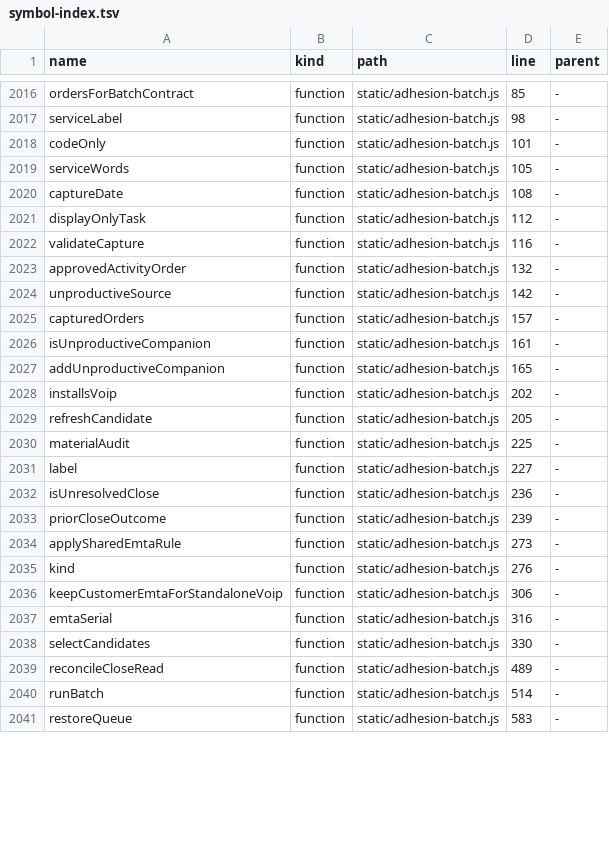
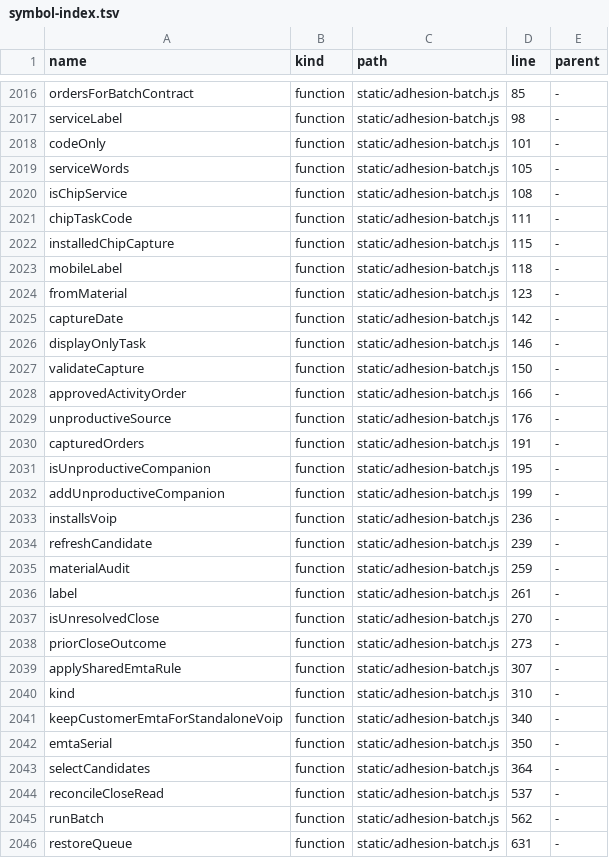
Before and after one commit to clarotechnet/dominium, a TSV file: .dominium/symbol-index.tsv, drawn as a sheet; only a part is shown, gaps mark what is left out; the diff covers the shown part only.

Commit message:
fix(adesao): reconhecer ICCID telefonico na OS de chip (#90)
Prepara 706 com ICCID unico instalado e vinculo validado com a OS de chip; mantem demais materiais na ordem responsavel.

```diff
--- a/.dominium/symbol-index.tsv
+++ b/.dominium/symbol-index.tsv
@@ -2019,23 +2019,28 @@ codeOnly	function	static/adhesion-batch.js	101	-
 serviceWords	function	static/adhesion-batch.js	105	-
-captureDate	function	static/adhesion-batch.js	108	-
-displayOnlyTask	function	static/adhesion-batch.js	112	-
-validateCapture	function	static/adhesion-batch.js	116	-
-approvedActivityOrder	function	static/adhesion-batch.js	132	-
-unproductiveSource	function	static/adhesion-batch.js	142	-
-capturedOrders	function	static/adhesion-batch.js	157	-
-isUnproductiveCompanion	function	static/adhesion-batch.js	161	-
-addUnproductiveCompanion	function	static/adhesion-batch.js	165	-
-installsVoip	function	static/adhesion-batch.js	202	-
-refreshCandidate	function	static/adhesion-batch.js	205	-
-materialAudit	function	static/adhesion-batch.js	225	-
-label	function	static/adhesion-batch.js	227	-
-isUnresolvedClose	function	static/adhesion-batch.js	236	-
-priorCloseOutcome	function	static/adhesion-batch.js	239	-
-applySharedEmtaRule	function	static/adhesion-batch.js	273	-
-kind	function	static/adhesion-batch.js	276	-
-keepCustomerEmtaForStandaloneVoip	function	static/adhesion-batch.js	306	-
-emtaSerial	function	static/adhesion-batch.js	316	-
-selectCandidates	function	static/adhesion-batch.js	330	-
-reconcileCloseRead	function	static/adhesion-batch.js	489	-
-runBatch	function	static/adhesion-batch.js	514	-
-restoreQueue	function	static/adhesion-batch.js	583	-
+isChipService	function	static/adhesion-batch.js	108	-
+chipTaskCode	function	static/adhesion-batch.js	111	-
+installedChipCapture	function	static/adhesion-batch.js	115	-
+mobileLabel	function	static/adhesion-batch.js	118	-
+fromMaterial	function	static/adhesion-batch.js	123	-
+captureDate	function	static/adhesion-batch.js	142	-
+displayOnlyTask	function	static/adhesion-batch.js	146	-
+validateCapture	function	static/adhesion-batch.js	150	-
+approvedActivityOrder	function	static/adhesion-batch.js	166	-
+unproductiveSource	function	static/adhesion-batch.js	176	-
+capturedOrders	function	static/adhesion-batch.js	191	-
+isUnproductiveCompanion	function	static/adhesion-batch.js	195	-
+addUnproductiveCompanion	function	static/adhesion-batch.js	199	-
+installsVoip	function	static/adhesion-batch.js	236	-
+refreshCandidate	function	static/adhesion-batch.js	239	-
+materialAudit	function	static/adhesion-batch.js	259	-
+label	function	static/adhesion-batch.js	261	-
+isUnresolvedClose	function	static/adhesion-batch.js	270	-
+priorCloseOutcome	function	static/adhesion-batch.js	273	-
+applySharedEmtaRule	function	static/adhesion-batch.js	307	-
+kind	function	static/adhesion-batch.js	310	-
+keepCustomerEmtaForStandaloneVoip	function	static/adhesion-batch.js	340	-
+emtaSerial	function	static/adhesion-batch.js	350	-
+selectCandidates	function	static/adhesion-batch.js	364	-
+reconcileCloseRead	function	static/adhesion-batch.js	537	-
+runBatch	function	static/adhesion-batch.js	562	-
+restoreQueue	function	static/adhesion-batch.js	631	-
```
Also changed, not shown: 3 added rows and 9 edited cells elsewhere in this file, .dominium/file-index.tsv, 6 other files.
